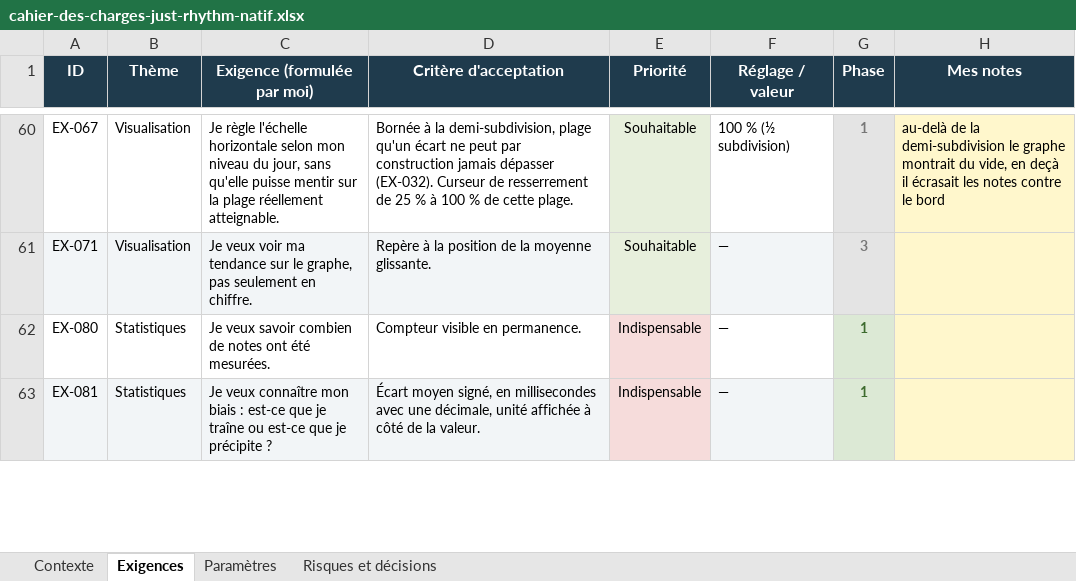
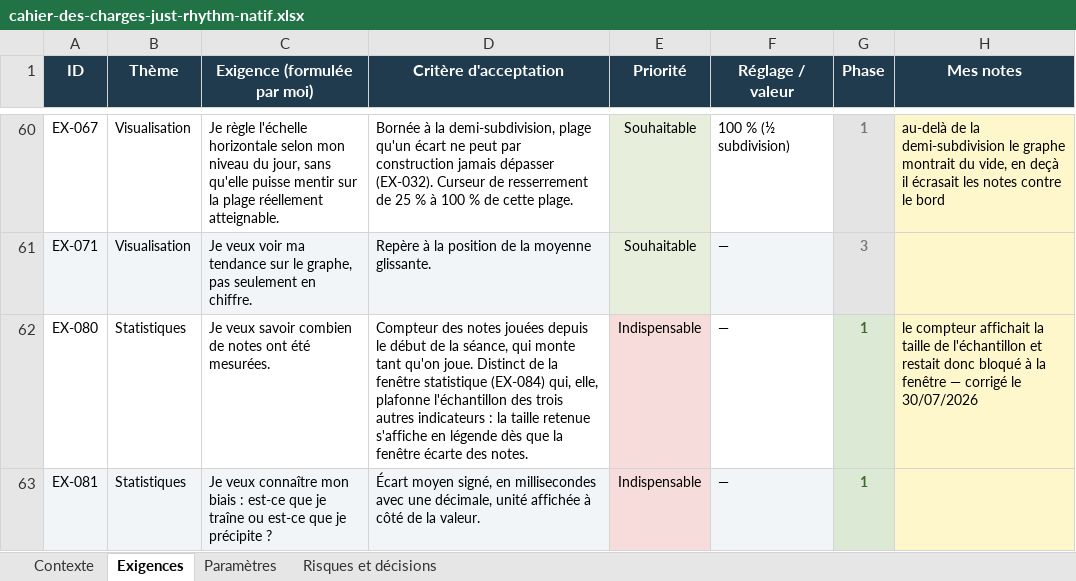
Before and after one commit to Raph74300/JustRhythm, an Excel workbook: JustRhythm/cahier-des-charges-just-rhythm-natif.xlsx, sheet Exigences, drawn as a sheet; only a part is shown, gaps mark what is left out; values as stored, in another font and other column widths than the file's, no borders; the diff covers the shown part only; the diff names each change by its address in the sheet, - before the commit and + after, or states it on an @@ line.

Commit message:
Fix note counter and MIDI source fallback, clarify stats labels
The Notes cell showed the statistics sample size, so it froze at the window
(200) while the three figures beside it kept moving — the label, EX-080 and
the manual all promised notes played this session. Stats now separates the
session total from the retained sample, and a caption names the sample only
once the window actually starts discarding notes.

MIDIManager never reconsulted the remembered source after startup: once it
fell back to another source — keyboard not yet enumerated — that fallback
was permanent, since it is still present at the next scan. The preferred
source is now distinct from the connected one and wins at every scan.

Also: the readout keeps the average alone under the verdict, the stats cell
becomes "Dispersion" since a standard deviation reads backwards as
"Regularity", and the Alignment help no longer describes a calibration
procedure that could not work — the manual correction shifts incoming note
timestamps, never the click, so matching the two clicks by ear was
impossible. Adds a French user manual alongside the English one.

```diff
--- a/JustRhythm/cahier-des-charges-just-rhythm-natif.xlsx (sheet Exigences)
+++ b/JustRhythm/cahier-des-charges-just-rhythm-natif.xlsx (sheet Exigences)
-D62 (Critère d'acceptation): Compteur visible en permanence.
+D62 (Critère d'acceptation): Compteur des notes jouées depuis le début de la séance, qui monte tant qu'on joue. Distinct de la fenêtre statistique (EX-084) qui, elle, plafonne l'échantillon des trois autres indicateurs : la taille retenue s'affiche en légende dès que la fenêtre écarte des notes.
-H62 (Mes notes): (empty)
+H62 (Mes notes): le compteur affichait la taille de l'échantillon et restait donc bloqué à la fenêtre — corrigé le 30/07/2026
```
Also changed, not shown: 9 edited cells elsewhere in this sheet, sheet Risques et décisions, 10 other files.
